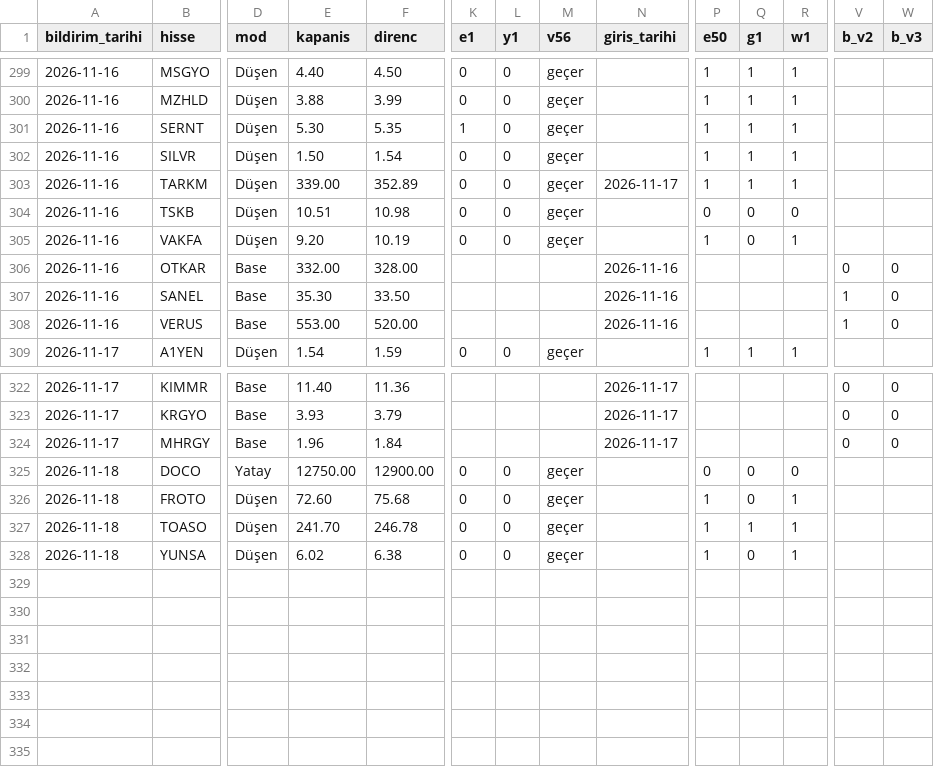
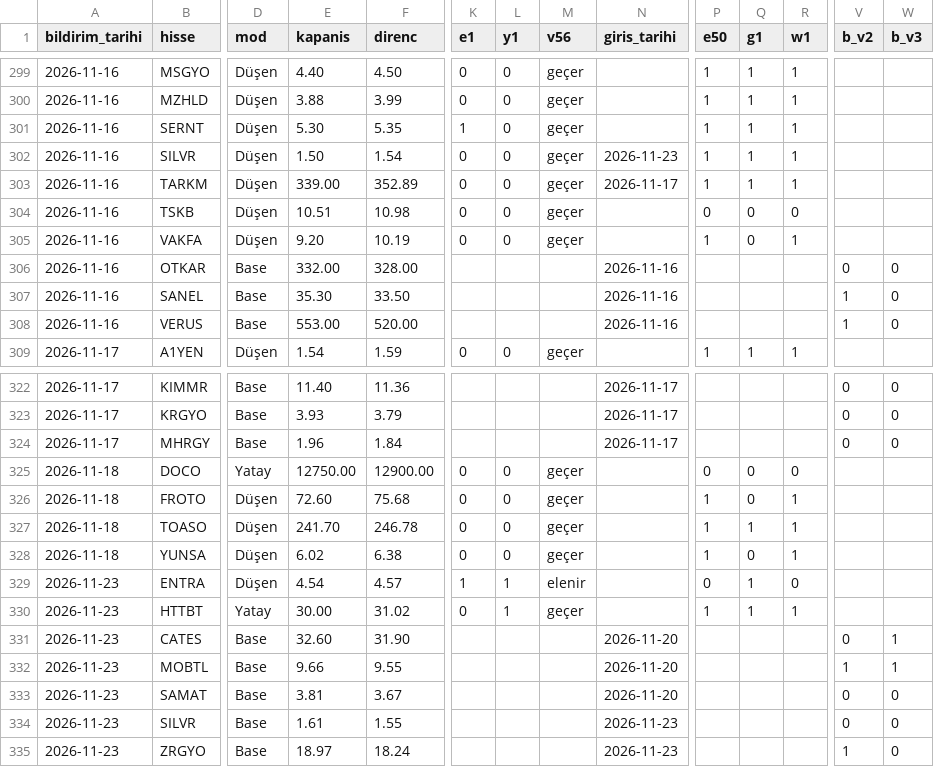
Before and after one commit to habibokay44-cyber/Daralma-bot, a CSV file: state/etiket_kayit.csv, drawn as a sheet; only a part is shown, gaps mark what is left out; rows hold the shown columns only; the diff names each change by its address in the sheet, - before the commit and + after, or states it on an @@ line.

```diff
--- a/state/etiket_kayit.csv
+++ b/state/etiket_kayit.csv
-N302 (giris_tarihi): (empty)
+N302 (giris_tarihi): 2026-11-23
+row 329: 2026-11-23 | ENTRA | Düşen | 4.54 | 4.57 | 1 | 1 | elenir |  | 0 | 1 | 0
+row 330: 2026-11-23 | HTTBT | Yatay | 30.00 | 31.02 | 0 | 1 | geçer |  | 1 | 1 | 1
+row 331: 2026-11-23 | CATES | Base | 32.60 | 31.90 |  |  |  | 2026-11-20 |  |  |  | 0 | 1
+row 332: 2026-11-23 | MOBTL | Base | 9.66 | 9.55 |  |  |  | 2026-11-20 |  |  |  | 1 | 1
+row 333: 2026-11-23 | SAMAT | Base | 3.81 | 3.67 |  |  |  | 2026-11-20 |  |  |  | 0 | 0
+row 334: 2026-11-23 | SILVR | Base | 1.61 | 1.55 |  |  |  | 2026-11-23 |  |  |  | 0 | 0
+row 335: 2026-11-23 | ZRGYO | Base | 18.97 | 18.24 |  |  |  | 2026-11-23 |  |  |  | 1 | 0
```
Also changed, not shown: 6 other files.
